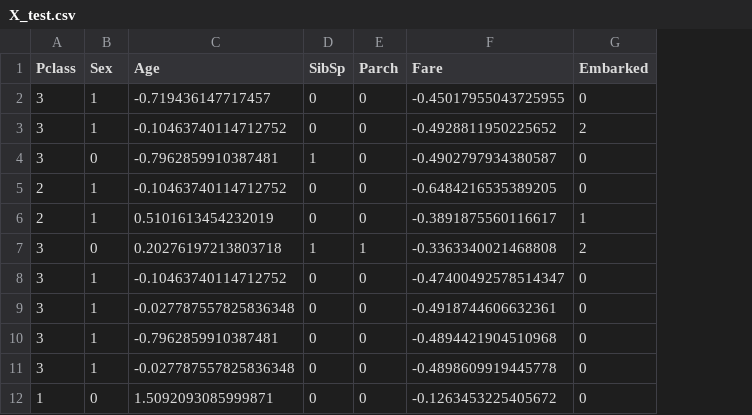
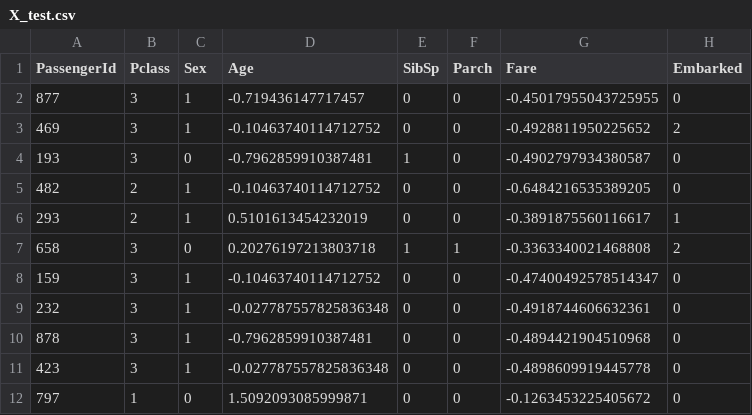
Before and after one commit to NewbieHocIT/Titanic_app, a CSV file: processed_data/X_test.csv, drawn as a sheet; only a part is shown; the diff names each change by its address in the sheet, - before the commit and + after, or states it on an @@ line.

```diff
--- a/processed_data/X_test.csv
+++ b/processed_data/X_test.csv
+column A (PassengerId), rows 2-12: 877 | 469 | 193 | 482 | 293 | 658 | 159 | 232 | 878 | 423 | 797
```
Also changed, not shown: 7 other files.
